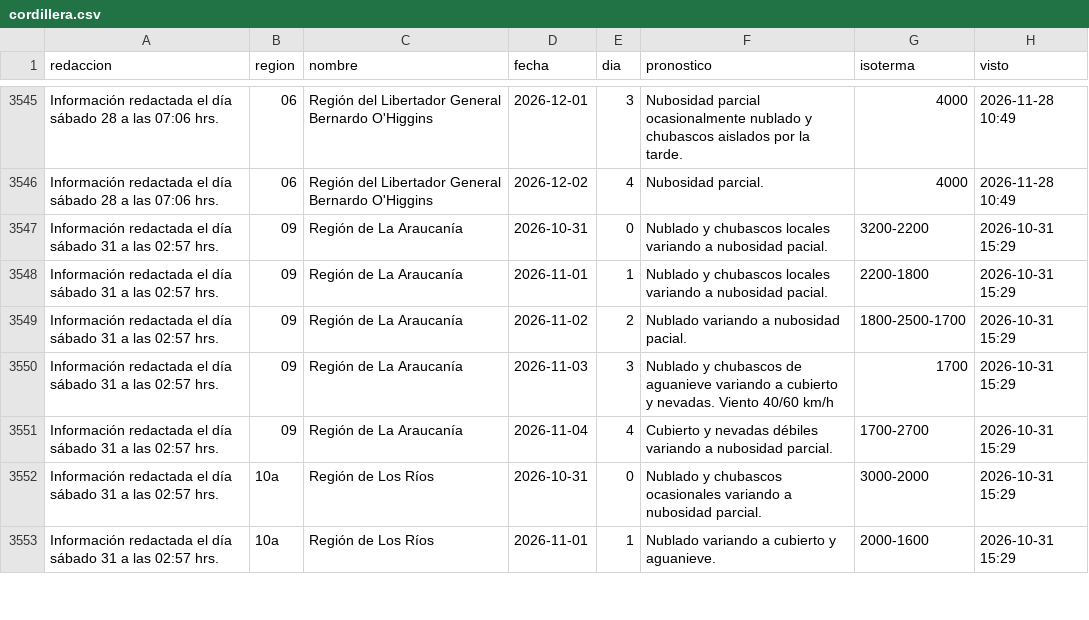
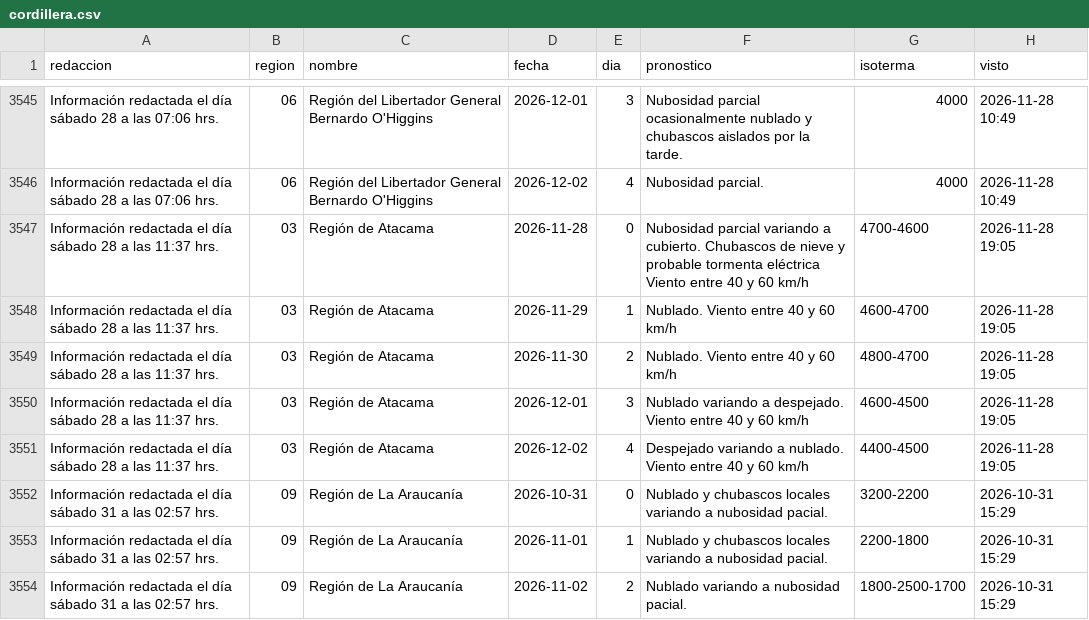
Before and after one commit to PanchoDigevo/earth2-chile-verificacion, a CSV file: estaciones/datos/dmc_pron/cordillera.csv, drawn as a sheet; only a part is shown, gaps mark what is left out; the shorter side is filled out with more unchanged rows; the diff names each change by its address in the sheet, - before the commit and + after, or states it on an @@ line.

```diff
--- a/estaciones/datos/dmc_pron/cordillera.csv
+++ b/estaciones/datos/dmc_pron/cordillera.csv
+row 3547: Información redactada el día sábado 28 a las 11:37 hrs. | 03 | Región de Atacama | 2026-11-28 | 0 | Nubosidad parcial variando a cubierto. Chubascos de nieve y probable tormenta eléctrica Viento entre 40 y 60 km/h | 4700-4600 | 2026-11-28 19:05
+row 3548: Información redactada el día sábado 28 a las 11:37 hrs. | 03 | Región de Atacama | 2026-11-29 | 1 | Nublado. Viento entre 40 y 60 km/h | 4600-4700 | 2026-11-28 19:05
+row 3549: Información redactada el día sábado 28 a las 11:37 hrs. | 03 | Región de Atacama | 2026-11-30 | 2 | Nublado. Viento entre 40 y 60 km/h | 4800-4700 | 2026-11-28 19:05
+row 3550: Información redactada el día sábado 28 a las 11:37 hrs. | 03 | Región de Atacama | 2026-12-01 | 3 | Nublado variando a despejado. Viento entre 40 y 60 km/h | 4600-4500 | 2026-11-28 19:05
+row 3551: Información redactada el día sábado 28 a las 11:37 hrs. | 03 | Región de Atacama | 2026-12-02 | 4 | Despejado variando a nublado. Viento entre 40 y 60 km/h | 4400-4500 | 2026-11-28 19:05
```
Also changed, not shown: estaciones/datos/dmc_pron/aaa.csv, estaciones/datos/dmc_pron/boletin.csv, 8 other files.
